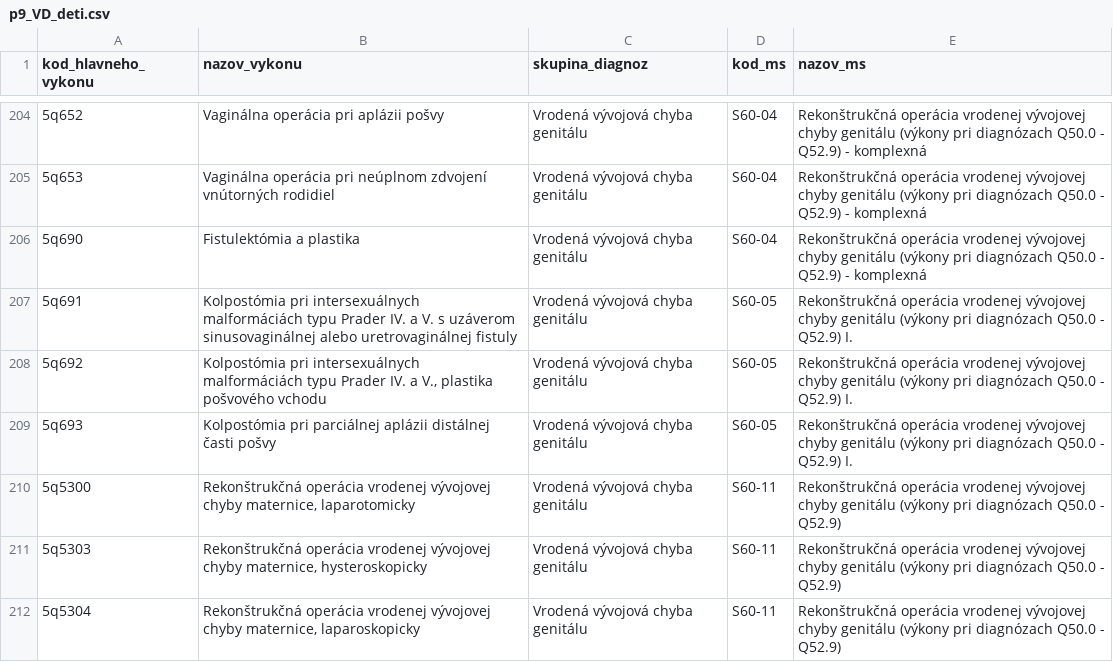
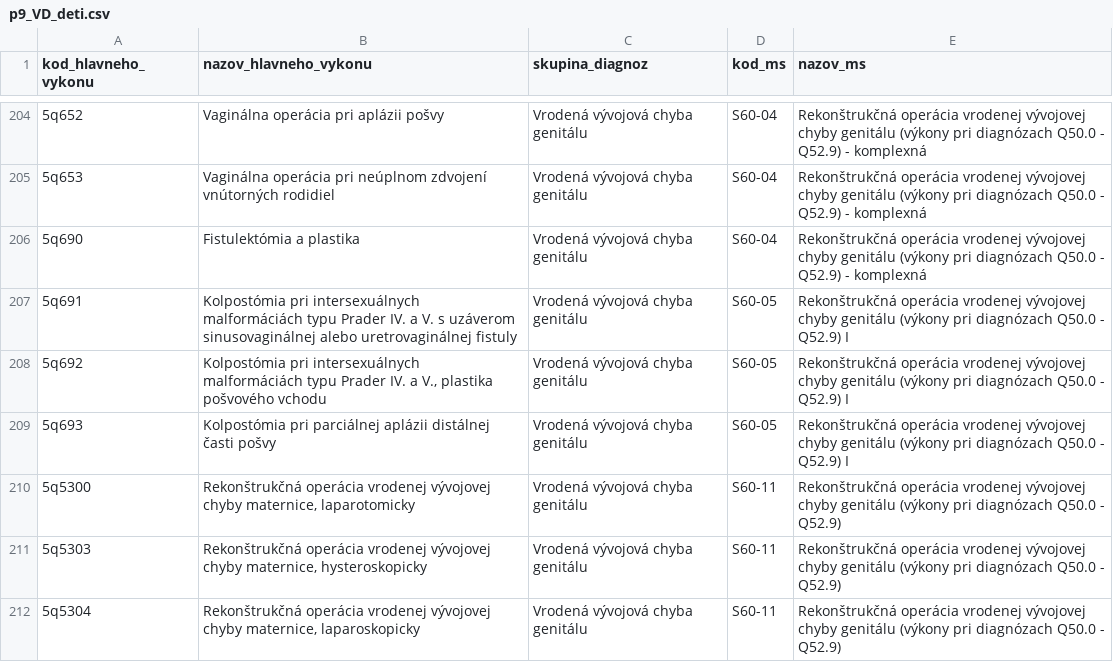
Before and after one commit to Institut-zdravotnych-analyz/OSN-Algoritmus-MS, a CSV file: src/OSN_Algoritmus/Prilohy/p9_VD_deti.csv, drawn as a sheet; only a part is shown, gaps mark what is left out; the diff names each change by its address in the sheet, - before the commit and + after, or states it on an @@ line.

Commit message:
Update prilohy, docstrings missing

```diff
--- a/src/OSN_Algoritmus/Prilohy/p9_VD_deti.csv
+++ b/src/OSN_Algoritmus/Prilohy/p9_VD_deti.csv
-B1: nazov_vykonu
+B1: nazov_hlavneho_vykonu
-E207:E209 (nazov_ms): …- Q52.9) I.
+E207:E209 (nazov_ms): …- Q52.9) I
```
Also changed, not shown: 24 other files.
